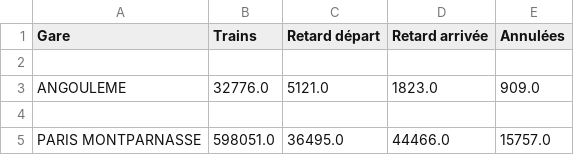
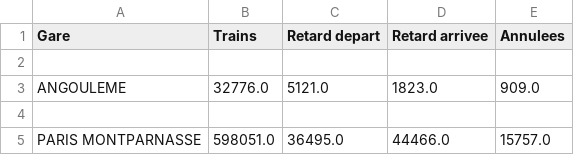
Before and after one commit to hoenaime/Data, a CSV file: data.csv, drawn as a sheet; only a part is shown; the diff names each change by its address in the sheet, - before the commit and + after, or states it on an @@ line.

Commit message:
Update data.csv

```diff
--- a/data.csv
+++ b/data.csv
-C1: Retard départ
+C1: Retard depart
-D1: Retard arrivée
+D1: Retard arrivee
-E1: Annulées
+E1: Annulees
```
